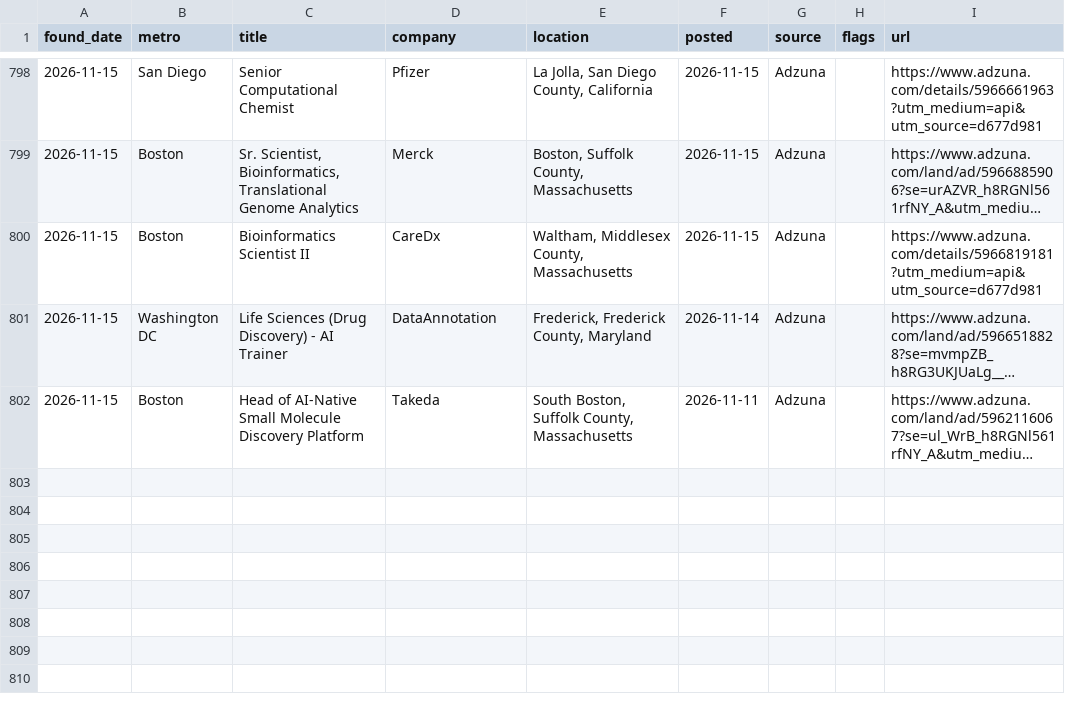
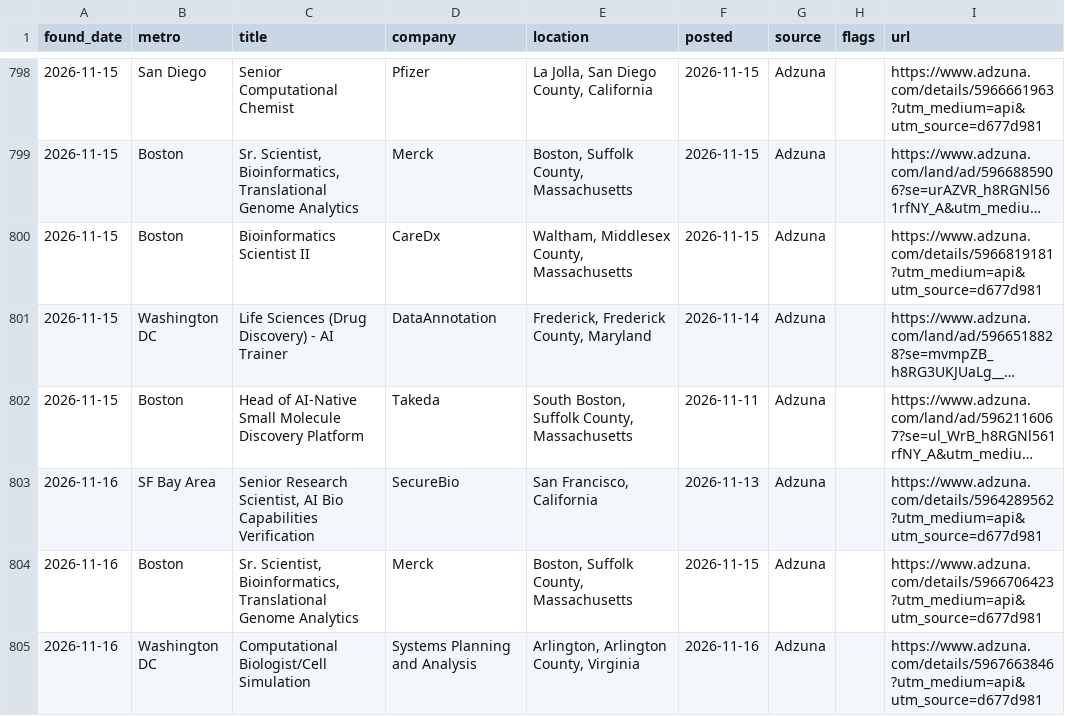
Before and after one commit to jaemin-eng/bio-jobs, a CSV file: data/jobs_history.csv, drawn as a sheet; only a part is shown, gaps mark what is left out; long unchanged cells end in …; the diff names each change by its address in the sheet, - before the commit and + after, or states it on an @@ line.

```diff
--- a/data/jobs_history.csv
+++ b/data/jobs_history.csv
+row 803: 2026-11-16 | SF Bay Area | Senior Research Scientist, AI Bio Capabilities Verification | SecureBio | San Francisco, California | 2026-11-13 | Adzuna |  | https://www.adzuna.com/details/5964289562?utm_medium=api&utm_source=d677d981
+row 804: 2026-11-16 | Boston | Sr. Scientist, Bioinformatics, Translational Genome Analytics | Merck | Boston, Suffolk County, Massachusetts | 2026-11-15 | Adzuna |  | https://www.adzuna.com/details/5966706423?utm_medium=api&utm_source=d677d981
+row 805: 2026-11-16 | Washington DC | Computational Biologist/Cell Simulation | Systems Planning and Analysis | Arlington, Arlington County, Virginia | 2026-11-16 | Adzuna |  | https://www.adzuna.com/details/5967663846?utm_medium=api&utm_source=d677d981
```
Also changed, not shown: 4 other files.
